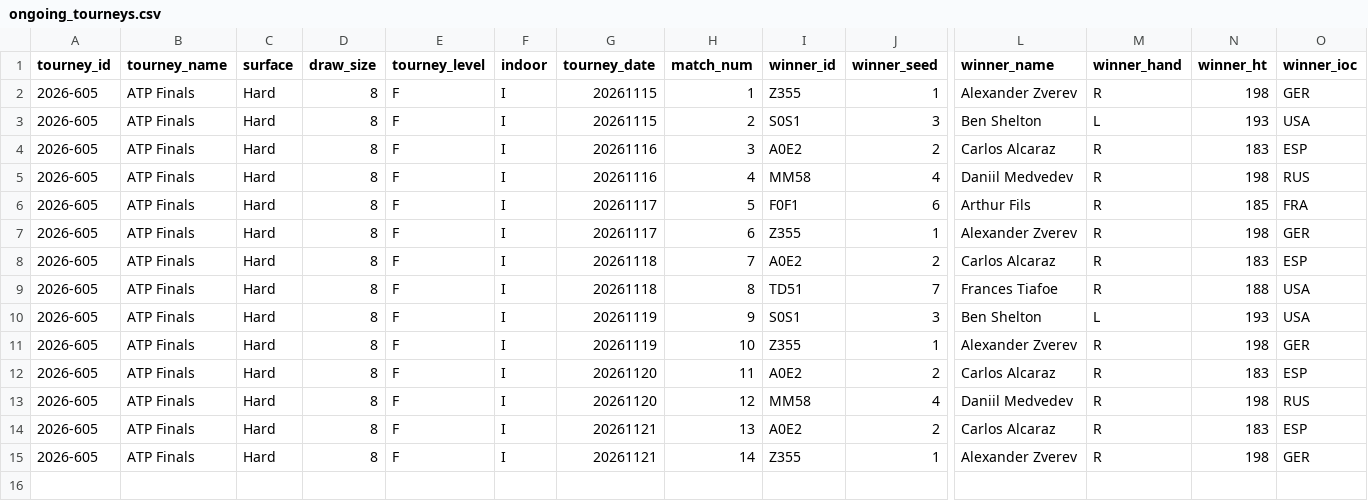
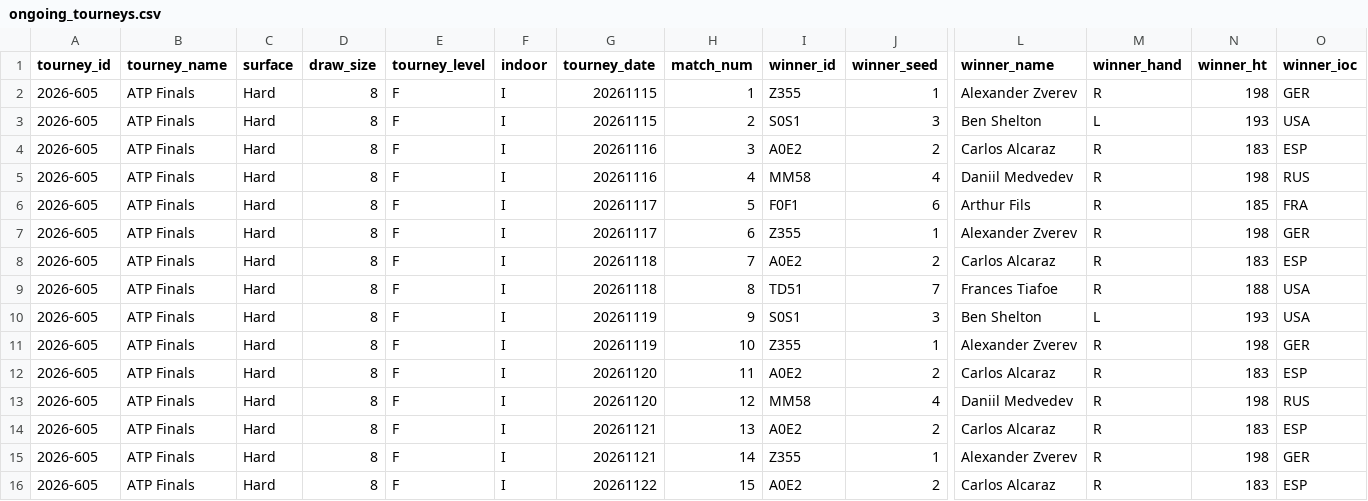
Before and after one commit to gmalbert/tennis-predictions, a CSV file: tml-data/ongoing_tourneys.csv, drawn as a sheet; only a part is shown, gaps mark what is left out; rows hold the shown columns only; the diff names each change by its address in the sheet, - before the commit and + after, or states it on an @@ line.

```diff
--- a/tml-data/ongoing_tourneys.csv
+++ b/tml-data/ongoing_tourneys.csv
+row 16: 2026-605 | ATP Finals | Hard | 8 | F | I | 20261122 | 15 | A0E2 | 2 | Carlos Alcaraz | R | 183 | ESP
```
Also changed, not shown: 4 other files.
